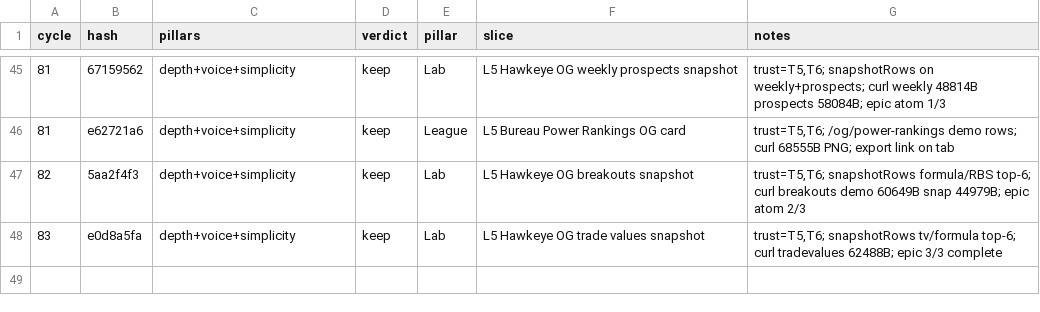
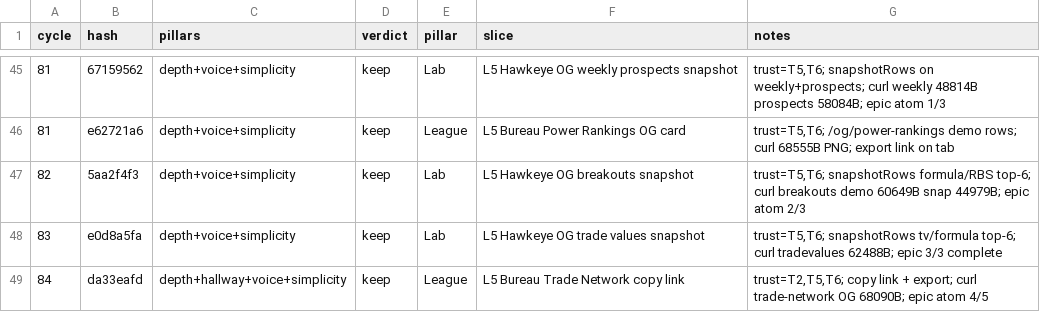
Before and after one commit to swaggerdagger987/razzle, a TSV file: docs/v2/results.tsv, drawn as a sheet; only a part is shown, gaps mark what is left out.

Commit message:
standup: 2026-05-31 — SHIP League Trade Network copy link
Co-authored-by: swaggerdagger987 <swaggerdagger987@users.noreply.github.com>

```diff
--- a/docs/v2/results.tsv
+++ b/docs/v2/results.tsv
@@ -48 +48,2 @@ cycle	hash	pillars	verdict	pillar	slice	notes
 83	e0d8a5fa	depth+voice+simplicity	keep	Lab	L5 Hawkeye OG trade values snapshot	trust=T5,T6; snapshotRows tv/formula top-6; curl tradevalues 62488B; epic 3/3 complete
+84	da33eafd	depth+hallway+voice+simplicity	keep	League	L5 Bureau Trade Network copy link	trust=T2,T5,T6; copy link + export; curl trade-network OG 68090B; epic atom 4/5
```
Also changed, not shown: 9 other files.
